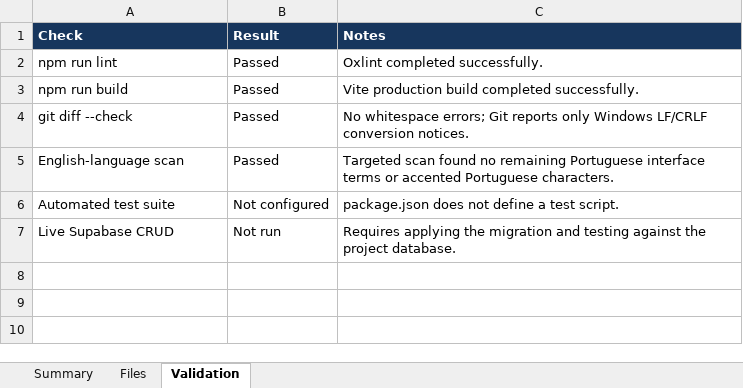
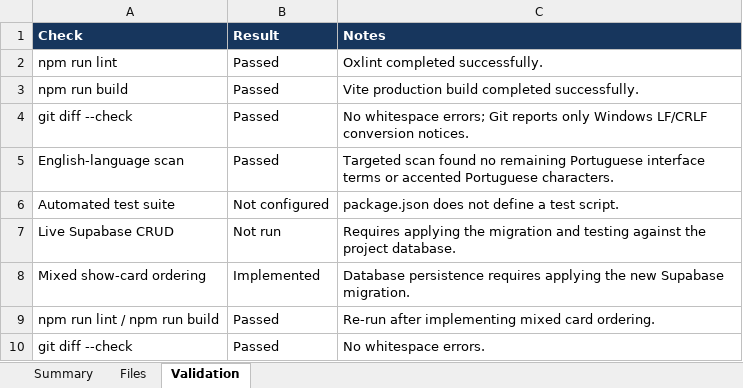
Before and after one commit to mrjonc/Universe-Dashboard, an Excel workbook: relatorio-alteracoes.xlsx, sheet Validation, drawn as a sheet; values as stored, in another font and other column widths than the file's, no borders; the diff names each change by its address in the sheet, - before the commit and + after, or states it on an @@ line.

```diff
--- a/relatorio-alteracoes.xlsx (sheet Validation)
+++ b/relatorio-alteracoes.xlsx (sheet Validation)
+row 8: Mixed show-card ordering | Implemented | Database persistence requires applying the new Supabase migration.
+row 9: npm run lint / npm run build | Passed | Re-run after implementing mixed card ordering.
+row 10: git diff --check | Passed | No whitespace errors.
```
Also changed, not shown: sheet Files, sheet Summary, 6 other files.
